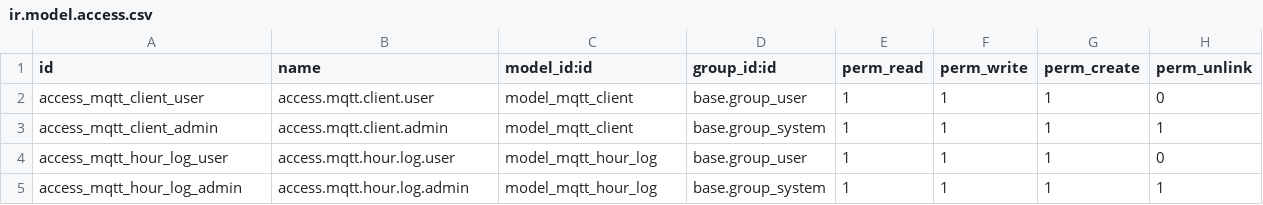
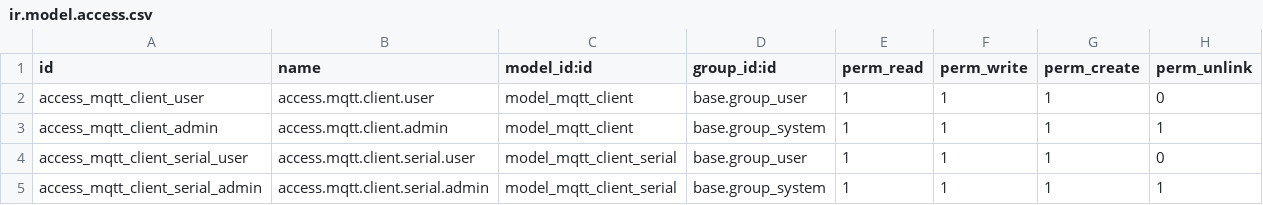
Before and after one commit to asphaltzipper/azi-odoo-modules, a CSV file: azi_iot_mqtt/security/ir.model.access.csv, drawn as a sheet.

```diff
--- a/azi_iot_mqtt/security/ir.model.access.csv
+++ b/azi_iot_mqtt/security/ir.model.access.csv
@@ -3,3 +3,3 @@ access_mqtt_client_user,access.mqtt.client.user,model_mqtt_client,base.group_use
 access_mqtt_client_admin,access.mqtt.client.admin,model_mqtt_client,base.group_system,1,1,1,1
-access_mqtt_hour_log_user,access.mqtt.hour.log.user,model_mqtt_hour_log,base.group_user,1,1,1,0
-access_mqtt_hour_log_admin,access.mqtt.hour.log.admin,model_mqtt_hour_log,base.group_system,1,1,1,1
+access_mqtt_client_serial_user,access.mqtt.client.serial.user,model_mqtt_client_serial,base.group_user,1,1,1,0
+access_mqtt_client_serial_admin,access.mqtt.client.serial.admin,model_mqtt_client_serial,base.group_system,1,1,1,1
```
Also changed, not shown: serial_crm/security/ir.model.access.csv, 14 other files.
